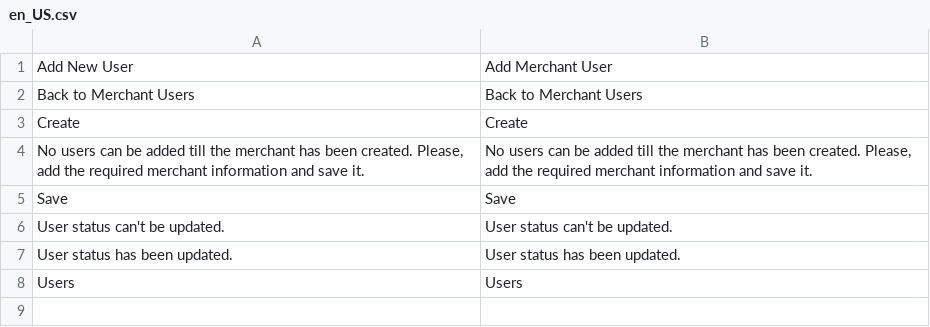
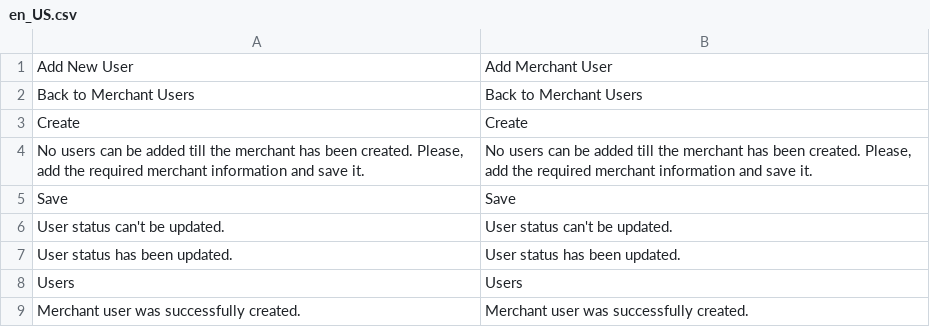
Before and after one commit to spryker/merchant-user-gui, a CSV file: data/translation/Zed/en_US.csv, drawn as a sheet.

```diff
--- a/data/translation/Zed/en_US.csv
+++ b/data/translation/Zed/en_US.csv
@@ -8 +8,2 @@ Save,Save
 Users,Users
+"Merchant user was successfully created.","Merchant user was successfully created."
```
Also changed, not shown: data/translation/Zed/de_DE.csv, 3 other files.
